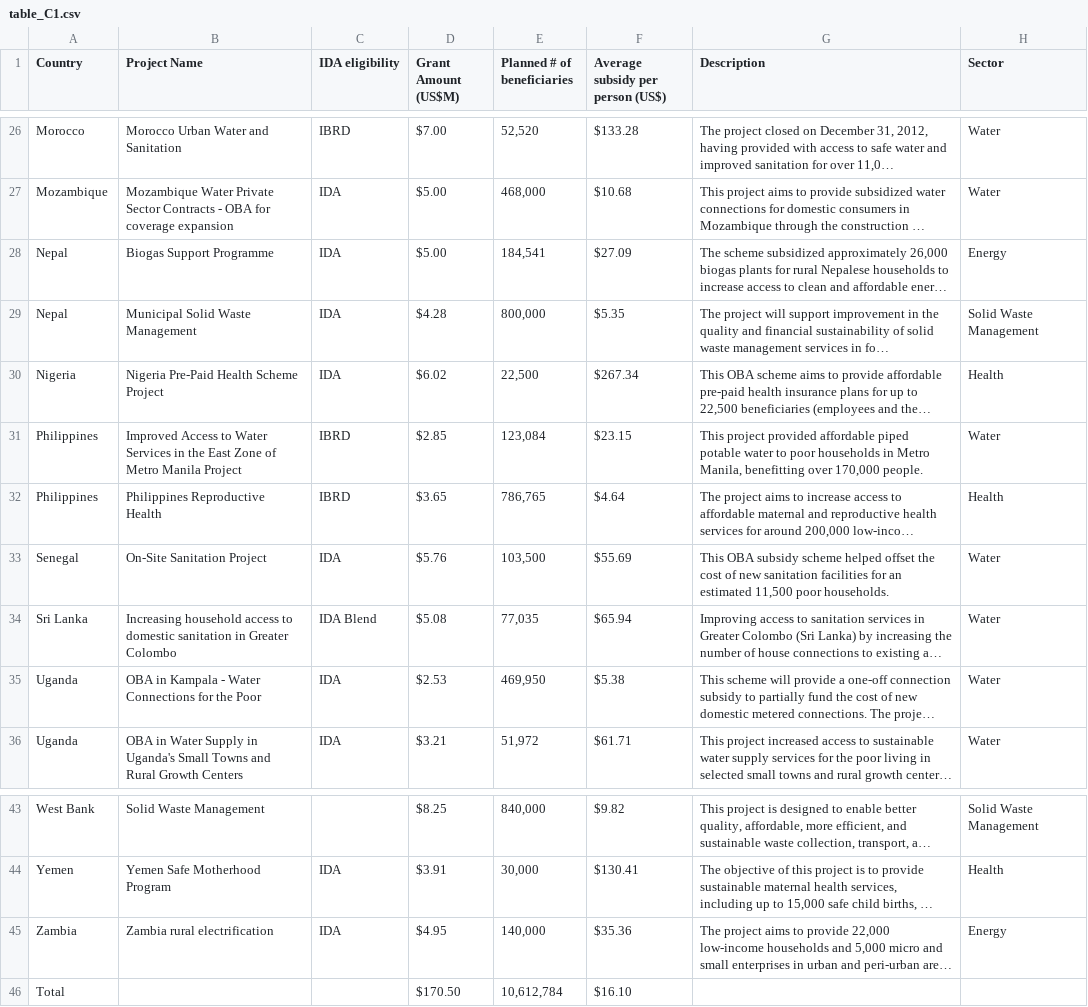
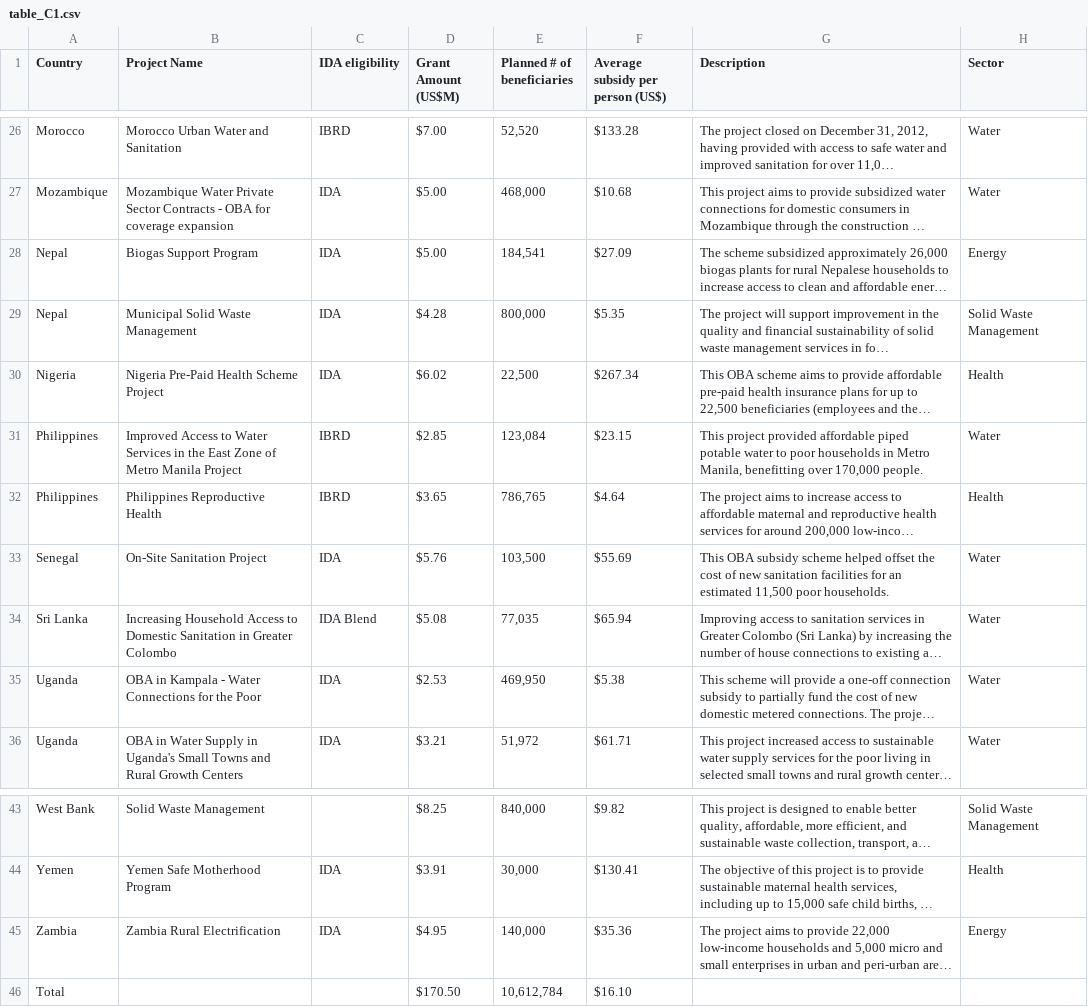
Before and after one commit to hywonkim/gpoba, a CSV file: data/tables/table_C1.csv, drawn as a sheet; only a part is shown, gaps mark what is left out; long unchanged cells end in …; the diff names each change by its address in the sheet, - before the commit and + after, or states it on an @@ line.

Commit message:
Update table_C1.csv

```diff
--- a/data/tables/table_C1.csv
+++ b/data/tables/table_C1.csv
-B28 (Project Name): Biogas Support Programme
+B28 (Project Name): Biogas Support Program
-B34 (Project Name): Increasing household access to domestic sanitation in Greater…
+B34 (Project Name): Increasing Household Access to Domestic Sanitation in Greater…
-B45 (Project Name): Zambia rural electrification
+B45 (Project Name): Zambia Rural Electrification
```
